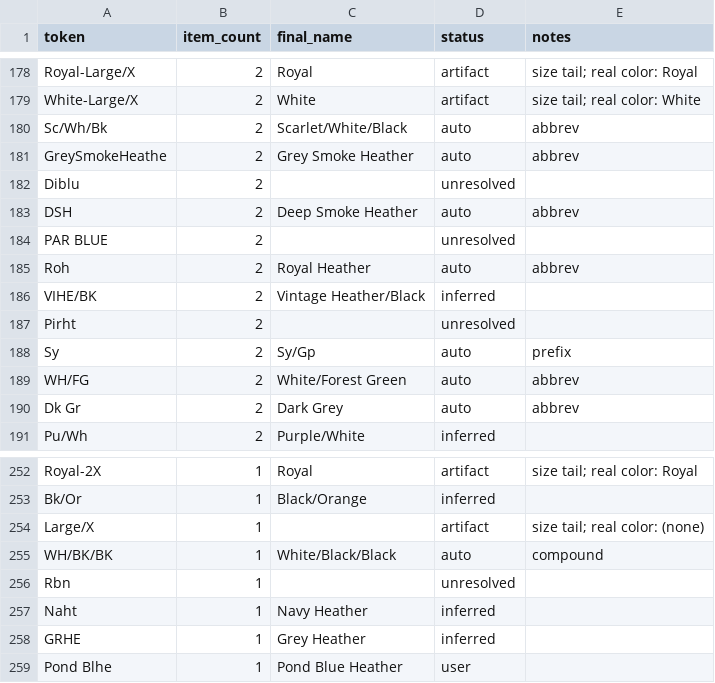
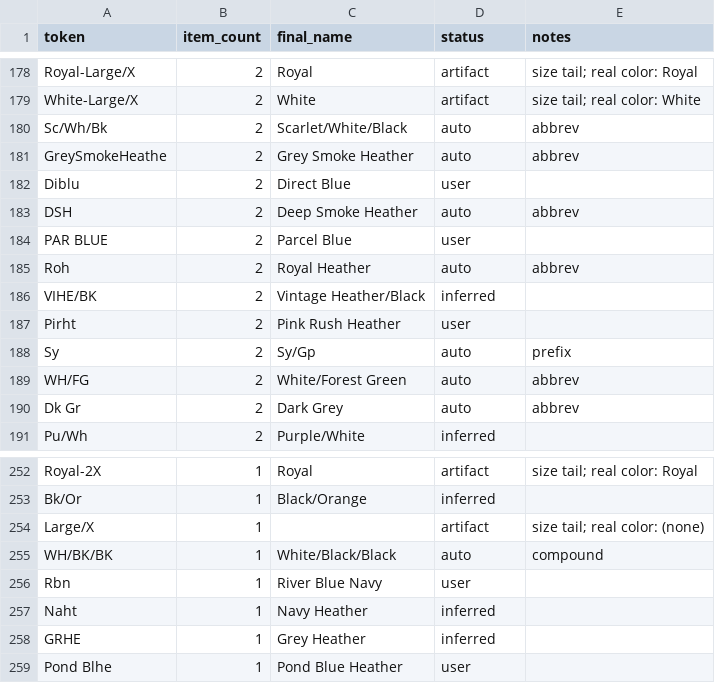
Before and after one commit to andybsgsports/API-Integrations, a CSV file: data/color_token_mapping_final.csv, drawn as a sheet; only a part is shown, gaps mark what is left out.

```diff
--- a/data/color_token_mapping_final.csv
+++ b/data/color_token_mapping_final.csv
@@ -181,8 +181,8 @@ Sc/Wh/Bk,2,Scarlet/White/Black,auto,abbrev
 GreySmokeHeathe,2,Grey Smoke Heather,auto,abbrev
-Diblu,2,,unresolved,
+Diblu,2,Direct Blue,user,
 DSH,2,Deep Smoke Heather,auto,abbrev
-PAR BLUE,2,,unresolved,
+PAR BLUE,2,Parcel Blue,user,
 Roh,2,Royal Heather,auto,abbrev
 VIHE/BK,2,Vintage Heather/Black,inferred,
-Pirht,2,,unresolved,
+Pirht,2,Pink Rush Heather,user,
 Sy,2,Sy/Gp,auto,prefix
@@ -255,3 +255,3 @@ Large/X,1,,artifact,size tail; real color: (none)
 WH/BK/BK,1,White/Black/Black,auto,compound
-Rbn,1,,unresolved,
+Rbn,1,River Blue Navy,user,
 Naht,1,Navy Heather,inferred,
```
Also changed, not shown: 4 other files.
